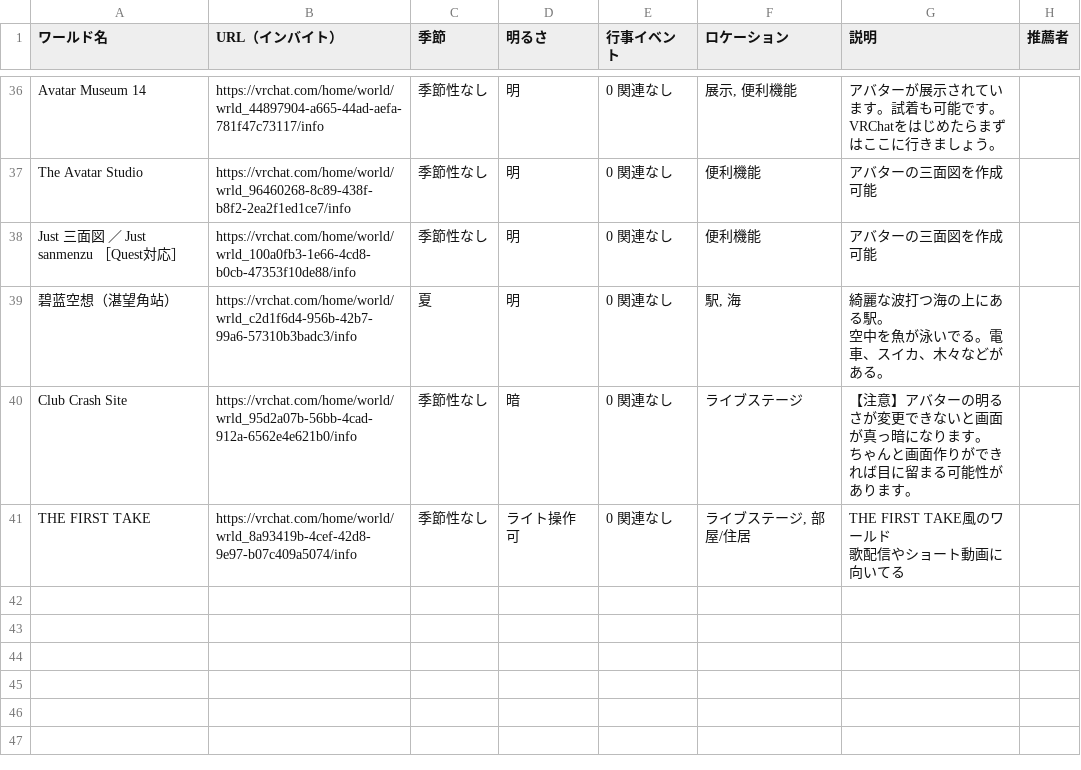
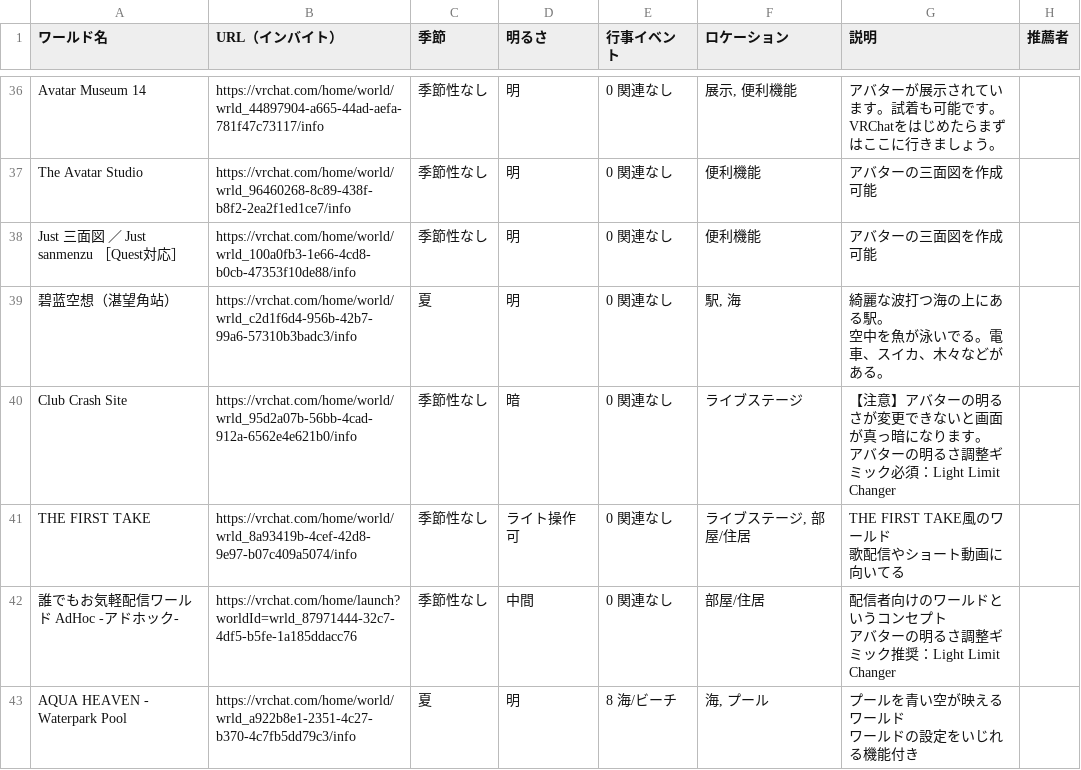
Before and after one commit to BUTAI-N/WorldSearch, a CSV file: data/worlds.csv, drawn as a sheet; only a part is shown, gaps mark what is left out.

Commit message:
Update worlds.csv

```diff
--- a/data/worlds.csv
+++ b/data/worlds.csv
@@ -62,4 +62,4 @@ Just 三面図 ／ Just sanmenzu ［Quest対応］,https://vrchat.com/home/world
 空中を魚が泳いでる。電車、スイカ、木々などがある。",
-Club Crash Site,https://vrchat.com/home/world/wrld_95d2a07b-56bb-4cad-912a-6562e4e621b0/info,季節性なし,暗,0 関連なし,ライブステージ,"【注意】アバターの明るさが変更できないと画面が真っ暗になります。
-ちゃんと画面作りができれば目に留まる可能性があります。",
+Club Crash Site,https://vrchat.com/home/world/wrld_95d2a07b-56bb-4cad-912a-6562e4e621b0/info,季節性なし,暗,0 関連なし,ライブステージ,"【注意】アバターの明るさが変更できないと画面が真っ暗になります。
+アバターの明るさ調整ギミック必須：Light Limit Changer",
 "THE FIRST TAKE
@@ -67 +67,5 @@ Club Crash Site,https://vrchat.com/home/world/wrld_95d2a07b-56bb-4cad-912a-6562e
 歌配信やショート動画に向いてる",
+誰でもお気軽配信ワールド AdHoc -アドホック-,https://vrchat.com/home/launch?worldId=wrld_87971444-32c7-4df5-b5fe-1a185ddacc76,季節性なし,中間,0 関連なし,部屋/住居,"配信者向けのワールドというコンセプト
+アバターの明るさ調整ギミック推奨：Light Limit Changer",
+AQUA HEAVEN - Waterpark Pool,https://vrchat.com/home/world/wrld_a922b8e1-2351-4c27-b370-4c7fb5dd79c3/info,夏,明,8 海/ビーチ,"海, プール","プールを青い空が映えるワールド
+ワールドの設定をいじれる機能付き",
```
